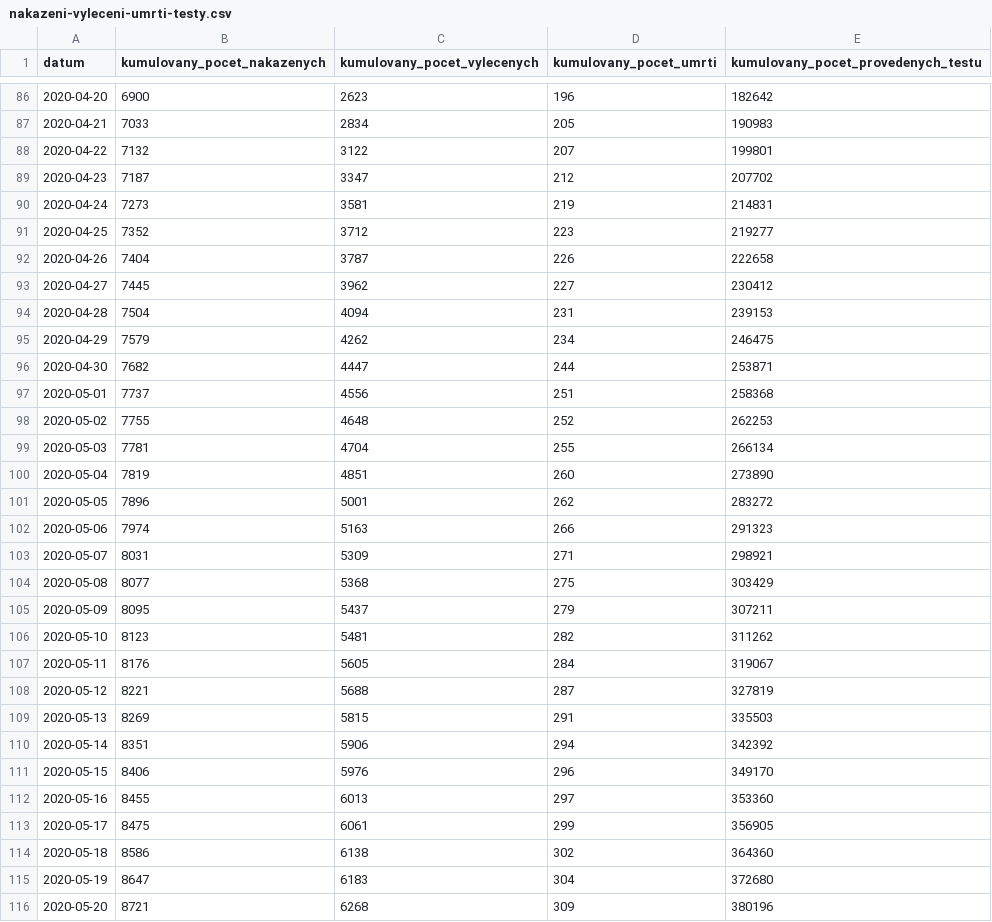
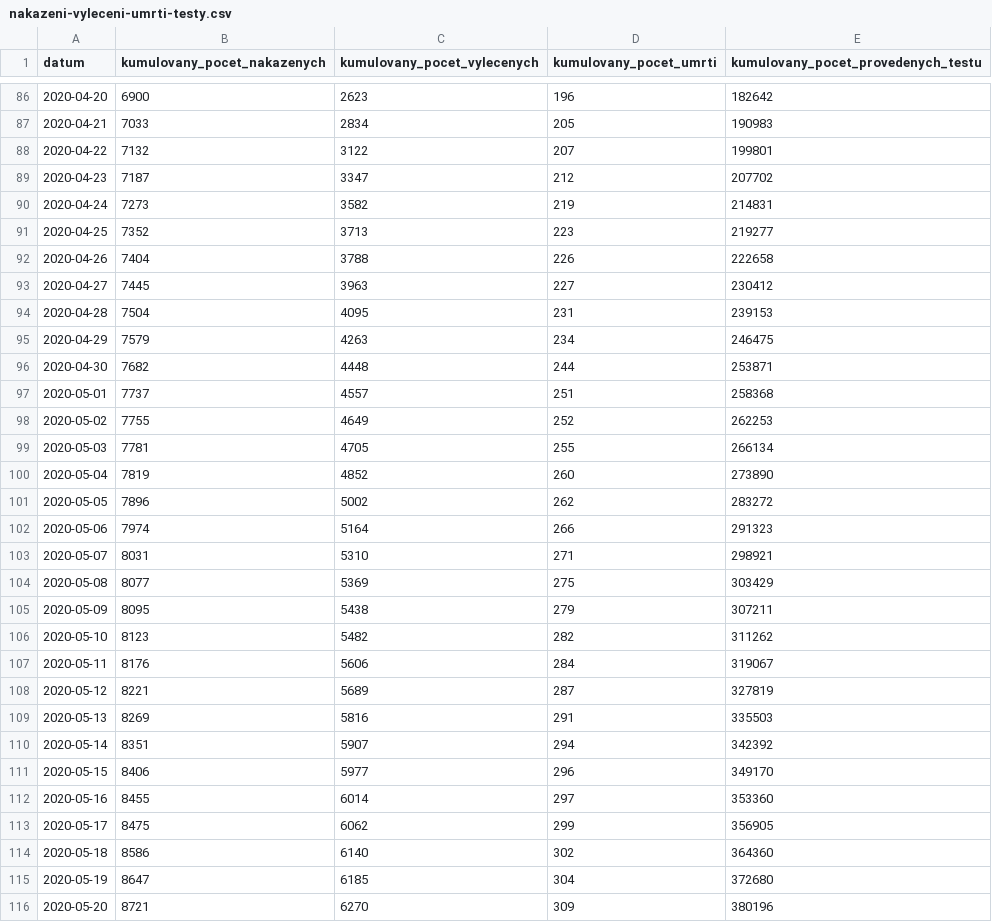
Before and after one commit to maxkotz17/covid19-eu-data, a CSV file: cache/daily/cz/api/api/v1/covid-19/nakazeni-vyleceni-umrti-testy.csv, drawn as a sheet; only a part is shown, gaps mark what is left out; the diff covers the shown part only.

```diff
--- a/cache/daily/cz/api/api/v1/covid-19/nakazeni-vyleceni-umrti-testy.csv
+++ b/cache/daily/cz/api/api/v1/covid-19/nakazeni-vyleceni-umrti-testy.csv
@@ -89,28 +89,28 @@
 2020-04-23,7187,3347,212,207702
-2020-04-24,7273,3581,219,214831
-2020-04-25,7352,3712,223,219277
-2020-04-26,7404,3787,226,222658
-2020-04-27,7445,3962,227,230412
-2020-04-28,7504,4094,231,239153
-2020-04-29,7579,4262,234,246475
-2020-04-30,7682,4447,244,253871
-2020-05-01,7737,4556,251,258368
-2020-05-02,7755,4648,252,262253
-2020-05-03,7781,4704,255,266134
-2020-05-04,7819,4851,260,273890
-2020-05-05,7896,5001,262,283272
-2020-05-06,7974,5163,266,291323
-2020-05-07,8031,5309,271,298921
-2020-05-08,8077,5368,275,303429
-2020-05-09,8095,5437,279,307211
-2020-05-10,8123,5481,282,311262
-2020-05-11,8176,5605,284,319067
-2020-05-12,8221,5688,287,327819
-2020-05-13,8269,5815,291,335503
-2020-05-14,8351,5906,294,342392
-2020-05-15,8406,5976,296,349170
-2020-05-16,8455,6013,297,353360
-2020-05-17,8475,6061,299,356905
-2020-05-18,8586,6138,302,364360
-2020-05-19,8647,6183,304,372680
-2020-05-20,8721,6268,309,380196
+2020-04-24,7273,3582,219,214831
+2020-04-25,7352,3713,223,219277
+2020-04-26,7404,3788,226,222658
+2020-04-27,7445,3963,227,230412
+2020-04-28,7504,4095,231,239153
+2020-04-29,7579,4263,234,246475
+2020-04-30,7682,4448,244,253871
+2020-05-01,7737,4557,251,258368
+2020-05-02,7755,4649,252,262253
+2020-05-03,7781,4705,255,266134
+2020-05-04,7819,4852,260,273890
+2020-05-05,7896,5002,262,283272
+2020-05-06,7974,5164,266,291323
+2020-05-07,8031,5310,271,298921
+2020-05-08,8077,5369,275,303429
+2020-05-09,8095,5438,279,307211
+2020-05-10,8123,5482,282,311262
+2020-05-11,8176,5606,284,319067
+2020-05-12,8221,5689,287,327819
+2020-05-13,8269,5816,291,335503
+2020-05-14,8351,5907,294,342392
+2020-05-15,8406,5977,296,349170
+2020-05-16,8455,6014,297,353360
+2020-05-17,8475,6062,299,356905
+2020-05-18,8586,6140,302,364360
+2020-05-19,8647,6185,304,372680
+2020-05-20,8721,6270,309,380196
```
Also changed, not shown: 27 edited cells elsewhere in this file, cache/daily/cz/api/api/v1/covid-19/osoby.csv, cache/daily/cz/api/api/v1/covid-19/testy.csv, 11 other files.
